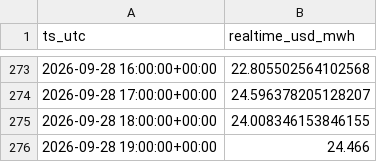
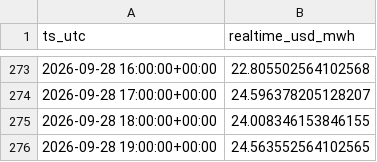
Before and after one commit to aouyitanaka/us-power-weather-relay, a CSV file: data/relay/spp.csv, drawn as a sheet; only a part is shown, gaps mark what is left out.

```diff
--- a/data/relay/spp.csv
+++ b/data/relay/spp.csv
@@ -275,2 +275,2 @@ ts_utc,realtime_usd_mwh
 2026-09-28 18:00:00+00:00,24.008346153846155
-2026-09-28 19:00:00+00:00,24.466
+2026-09-28 19:00:00+00:00,24.563552564102565
```
Also changed, not shown: data/relay/ercot_ordc.csv, data/relay/spp_mcp.csv, 1 other file.
